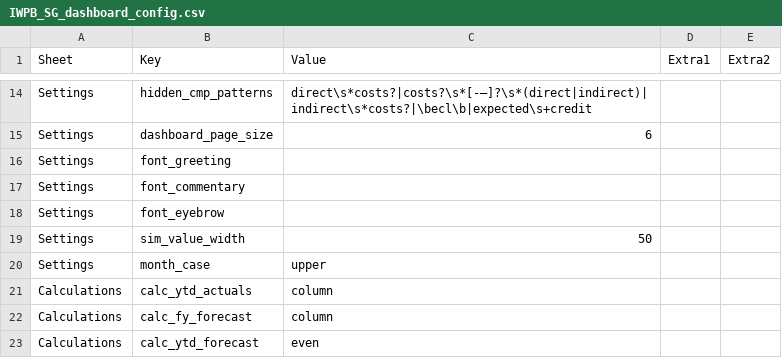
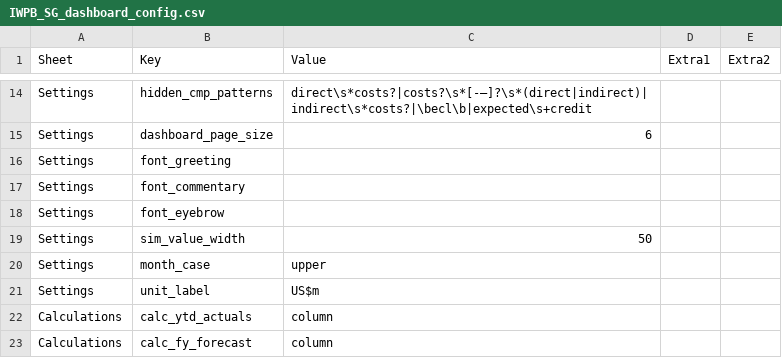
Before and after one commit to hsbprakash-jpg/Myrep, a CSV file: iwpb-sg-dashboard/IWPB_SG_dashboard_config.csv, drawn as a sheet; only a part is shown, gaps mark what is left out; the shorter side is filled out with more unchanged rows; the diff names each change by its address in the sheet, - before the commit and + after, or states it on an @@ line.

```diff
--- a/iwpb-sg-dashboard/IWPB_SG_dashboard_config.csv
+++ b/iwpb-sg-dashboard/IWPB_SG_dashboard_config.csv
+row 21: Settings | unit_label | US$m
```
Also changed, not shown: 1 other file.
